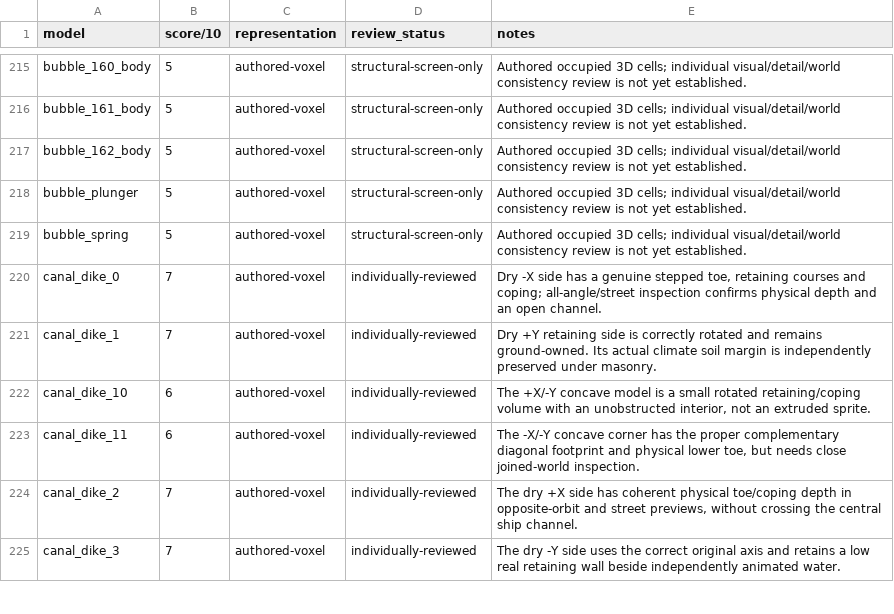
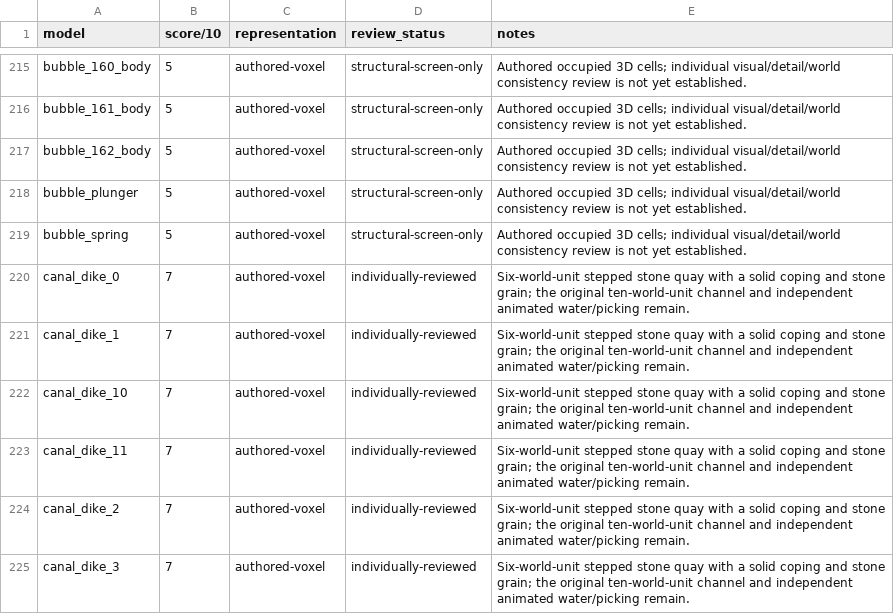
Before and after one commit to cstanislav/opentt3d, a CSV file: opentt3d/MODEL_RATINGS.csv, drawn as a sheet; only a part is shown, gaps mark what is left out; the diff covers the shown part only.

```diff
--- a/opentt3d/MODEL_RATINGS.csv
+++ b/opentt3d/MODEL_RATINGS.csv
@@ -219,7 +219,7 @@ bubble_plunger,5,authored-voxel,structural-screen-only,Authored occupied 3D cell
 bubble_spring,5,authored-voxel,structural-screen-only,Authored occupied 3D cells; individual visual/detail/world consistency review is not yet established.
-canal_dike_0,7,authored-voxel,individually-reviewed,"Dry -X side has a genuine stepped toe, retaining courses and coping; all-angle/street inspection confirms physical depth and an open channel."
-canal_dike_1,7,authored-voxel,individually-reviewed,Dry +Y retaining side is correctly rotated and remains ground-owned. Its actual climate soil margin is independently preserved under masonry.
-canal_dike_10,6,authored-voxel,individually-reviewed,"The +X/-Y concave model is a small rotated retaining/coping volume with an unobstructed interior, not an extruded sprite."
-canal_dike_11,6,authored-voxel,individually-reviewed,"The -X/-Y concave corner has the proper complementary diagonal footprint and physical lower toe, but needs close joined-world inspection."
-canal_dike_2,7,authored-voxel,individually-reviewed,"The dry +X side has coherent physical toe/coping depth in opposite-orbit and street previews, without crossing the central ship channel."
-canal_dike_3,7,authored-voxel,individually-reviewed,The dry -Y side uses the correct original axis and retains a low real retaining wall beside independently animated water.
+canal_dike_0,7,authored-voxel,individually-reviewed,Six-world-unit stepped stone quay with a solid coping and stone grain; the original ten-world-unit channel and independent animated water/picking remain.
+canal_dike_1,7,authored-voxel,individually-reviewed,Six-world-unit stepped stone quay with a solid coping and stone grain; the original ten-world-unit channel and independent animated water/picking remain.
+canal_dike_10,7,authored-voxel,individually-reviewed,Six-world-unit stepped stone quay with a solid coping and stone grain; the original ten-world-unit channel and independent animated water/picking remain.
+canal_dike_11,7,authored-voxel,individually-reviewed,Six-world-unit stepped stone quay with a solid coping and stone grain; the original ten-world-unit channel and independent animated water/picking remain.
+canal_dike_2,7,authored-voxel,individually-reviewed,Six-world-unit stepped stone quay with a solid coping and stone grain; the original ten-world-unit channel and independent animated water/picking remain.
+canal_dike_3,7,authored-voxel,individually-reviewed,Six-world-unit stepped stone quay with a solid coping and stone grain; the original ten-world-unit channel and independent animated water/picking remain.
```
Also changed, not shown: 10 edited cells elsewhere in this file, 53 other files.
